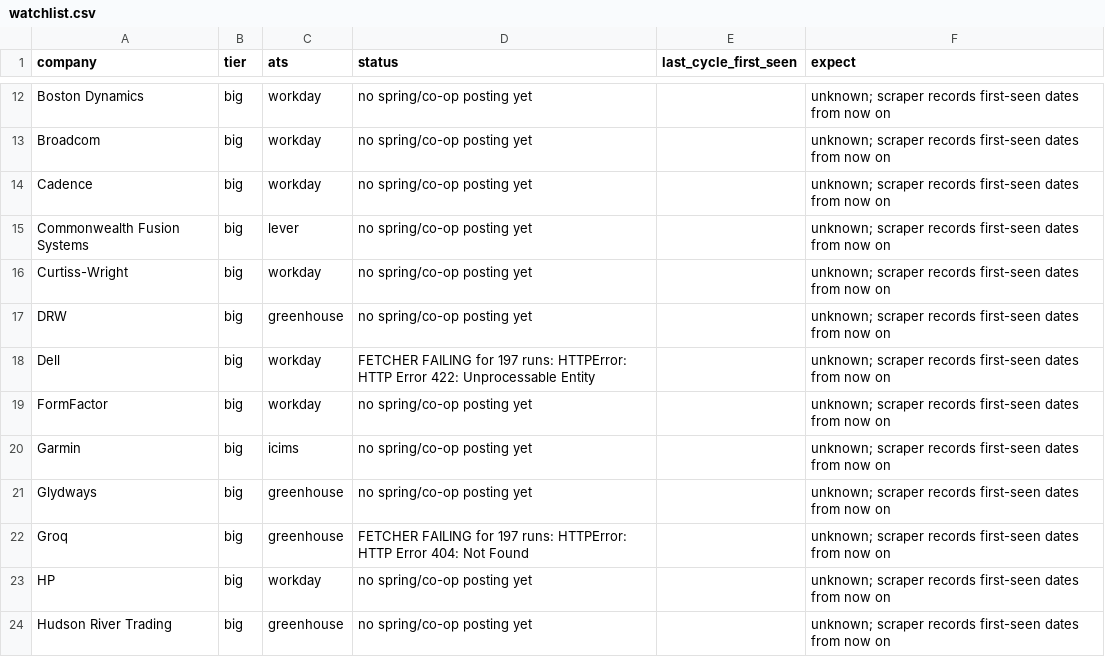
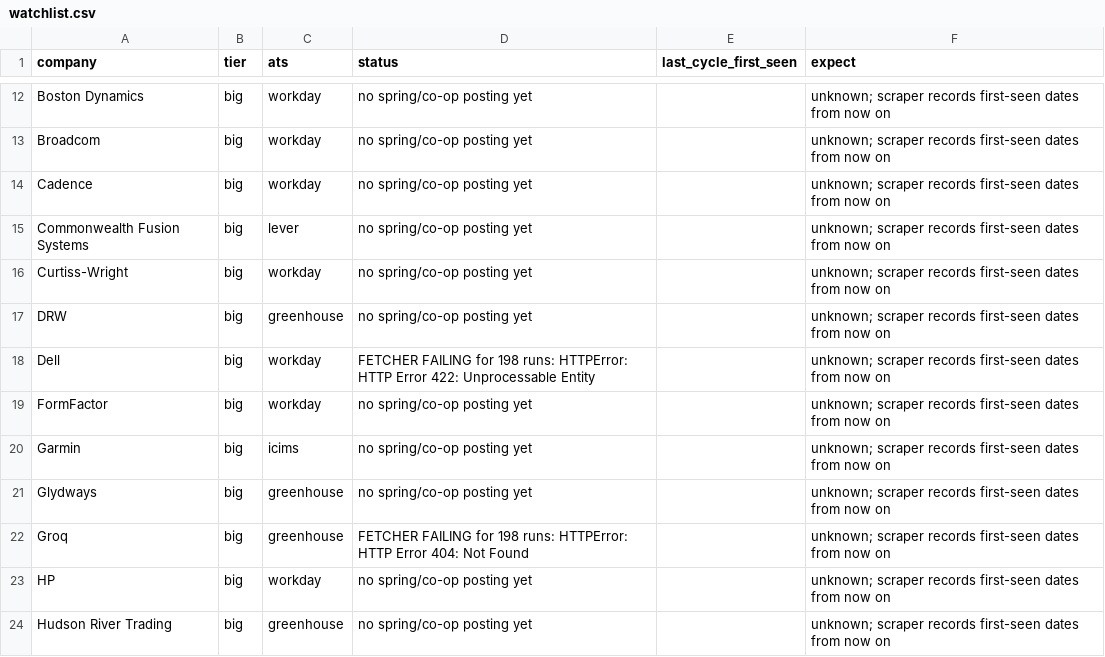
Before and after one commit to hrisheekmust-blip/coop-scraper, a CSV file: data/watchlist.csv, drawn as a sheet; only a part is shown, gaps mark what is left out; the diff covers the shown part only.

```diff
--- a/data/watchlist.csv
+++ b/data/watchlist.csv
@@ -17,3 +17,3 @@ Curtiss-Wright,big,workday,no spring/co-op posting yet,,unknown; scraper records
 DRW,big,greenhouse,no spring/co-op posting yet,,unknown; scraper records first-seen dates from now on
-Dell,big,workday,FETCHER FAILING for 197 runs: HTTPError: HTTP Error 422: Unprocessable Entity,,unknown; scraper records first-seen dates from now on
+Dell,big,workday,FETCHER FAILING for 198 runs: HTTPError: HTTP Error 422: Unprocessable Entity,,unknown; scraper records first-seen dates from now on
 FormFactor,big,workday,no spring/co-op posting yet,,unknown; scraper records first-seen dates from now on
@@ -21,3 +21,3 @@ Garmin,big,icims,no spring/co-op posting yet,,unknown; scraper records first-see
 Glydways,big,greenhouse,no spring/co-op posting yet,,unknown; scraper records first-seen dates from now on
-Groq,big,greenhouse,FETCHER FAILING for 197 runs: HTTPError: HTTP Error 404: Not Found,,unknown; scraper records first-seen dates from now on
+Groq,big,greenhouse,FETCHER FAILING for 198 runs: HTTPError: HTTP Error 404: Not Found,,unknown; scraper records first-seen dates from now on
 HP,big,workday,no spring/co-op posting yet,,unknown; scraper records first-seen dates from now on
```
Also changed, not shown: 8 edited cells elsewhere in this file, data/sheet.csv, data/tracker.csv, 8 other files.
